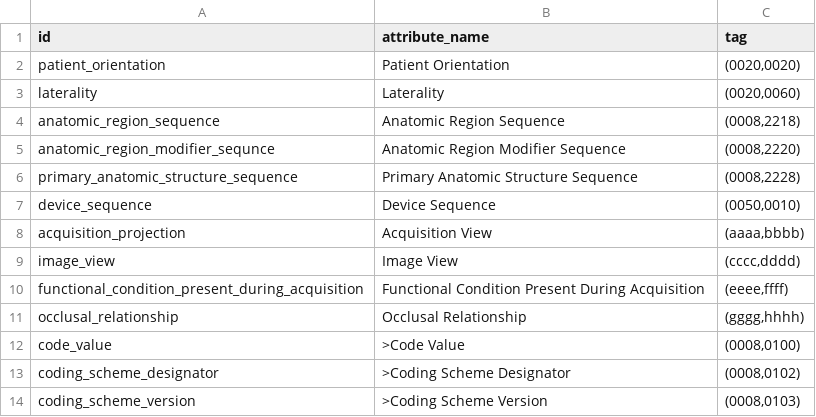
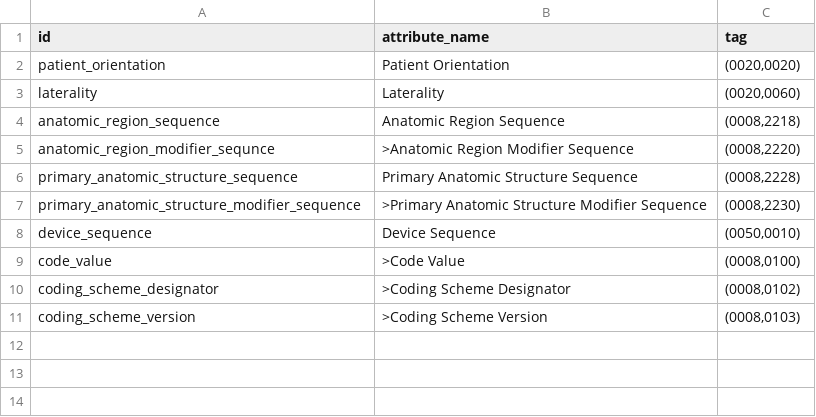
Before and after one commit to open-ortho/dent-oip, a CSV file: source/tables/tags_dicom.csv, drawn as a sheet.

Commit message:
Remove temp tags.

```diff
--- a/source/tables/tags_dicom.csv
+++ b/source/tables/tags_dicom.csv
@@ -4,9 +4,6 @@ laterality,Laterality,"(0020,0060)"
 anatomic_region_sequence,Anatomic Region Sequence,"(0008,2218)"
-anatomic_region_modifier_sequnce,Anatomic Region Modifier Sequence,"(0008,2220)"
+anatomic_region_modifier_sequnce,>Anatomic Region Modifier Sequence,"(0008,2220)"
 primary_anatomic_structure_sequence,Primary Anatomic Structure Sequence,"(0008,2228)"
+primary_anatomic_structure_modifier_sequence,>Primary Anatomic Structure Modifier Sequence,"(0008,2230)"
 device_sequence,Device Sequence,"(0050,0010)"
-acquisition_projection,Acquisition View,"(aaaa,bbbb)"
-image_view,Image View,"(cccc,dddd)"
-functional_condition_present_during_acquisition,Functional Condition Present During Acquisition,"(eeee,ffff)"
-occlusal_relationship,Occlusal Relationship,"(gggg,hhhh)"
 code_value,>Code Value,"(0008,0100)"
```
